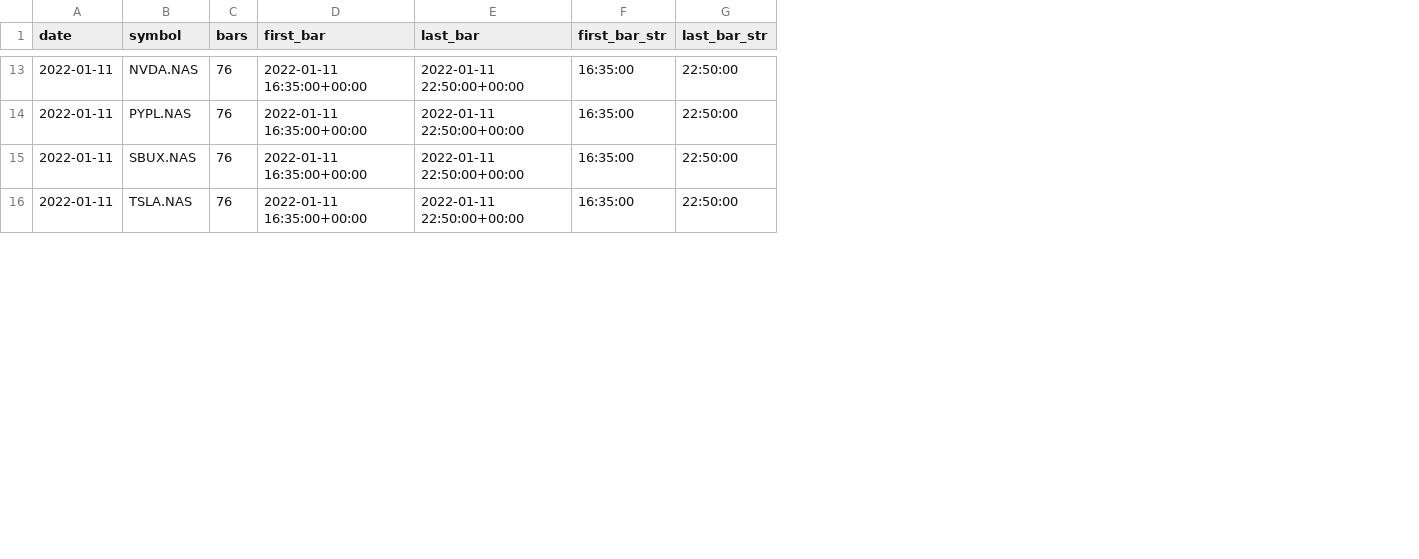
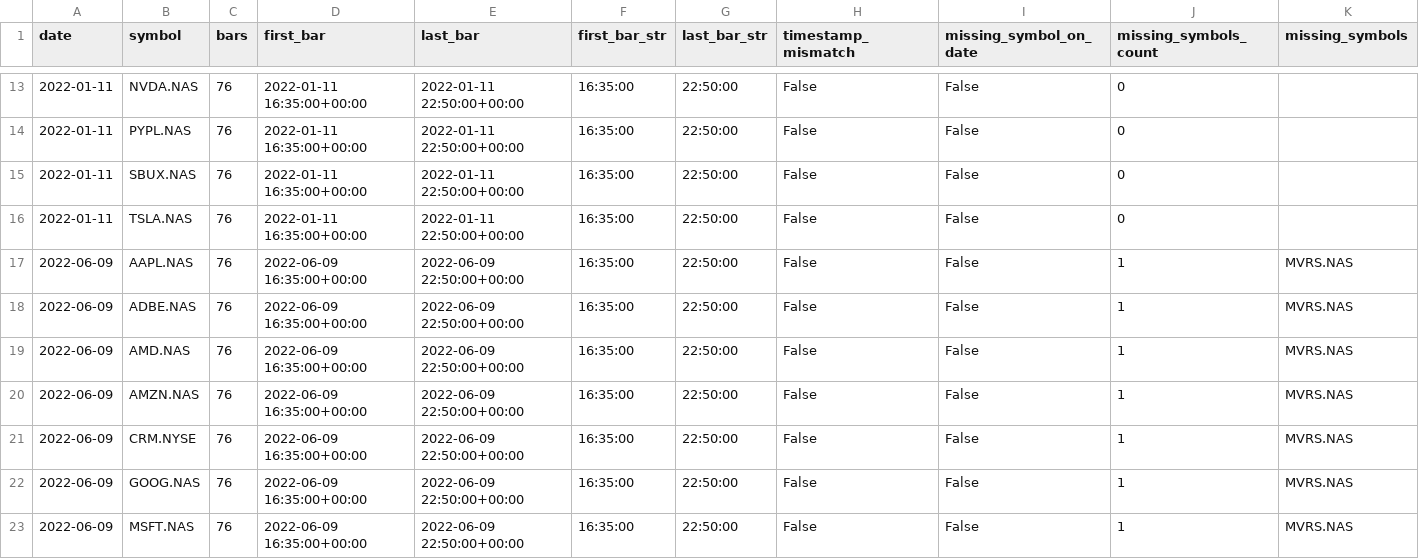
Before and after one commit to patriksvensson1/thesis, a CSV file: trading/backtests/data/data_validation/raw_price_data_2022_inconsistencies.csv, drawn as a sheet; only a part is shown, gaps mark what is left out; the diff covers the shown part only; the diff names each change by its address in the sheet, - before the commit and + after, or states it on an @@ line.

```diff
--- a/trading/backtests/data/data_validation/raw_price_data_2022_inconsistencies.csv
+++ b/trading/backtests/data/data_validation/raw_price_data_2022_inconsistencies.csv
+column H (timestamp_mismatch), rows 13-16: all False
+column I (missing_symbol_on_date), rows 13-16: all False
+column J (missing_symbols_count), rows 13-16: all 0
+column K (missing_symbols), empty
+row 17: 2022-06-09 | AAPL.NAS | 76 | 2022-06-09 16:35:00+00:00 | 2022-06-09 22:50:00+00:00 | 16:35:00 | 22:50:00 | False | False | 1 | MVRS.NAS
+row 18: 2022-06-09 | ADBE.NAS | 76 | 2022-06-09 16:35:00+00:00 | 2022-06-09 22:50:00+00:00 | 16:35:00 | 22:50:00 | False | False | 1 | MVRS.NAS
+row 19: 2022-06-09 | AMD.NAS | 76 | 2022-06-09 16:35:00+00:00 | 2022-06-09 22:50:00+00:00 | 16:35:00 | 22:50:00 | False | False | 1 | MVRS.NAS
+row 20: 2022-06-09 | AMZN.NAS | 76 | 2022-06-09 16:35:00+00:00 | 2022-06-09 22:50:00+00:00 | 16:35:00 | 22:50:00 | False | False | 1 | MVRS.NAS
+row 21: 2022-06-09 | CRM.NYSE | 76 | 2022-06-09 16:35:00+00:00 | 2022-06-09 22:50:00+00:00 | 16:35:00 | 22:50:00 | False | False | 1 | MVRS.NAS
+row 22: 2022-06-09 | GOOG.NAS | 76 | 2022-06-09 16:35:00+00:00 | 2022-06-09 22:50:00+00:00 | 16:35:00 | 22:50:00 | False | False | 1 | MVRS.NAS
+row 23: 2022-06-09 | MSFT.NAS | 76 | 2022-06-09 16:35:00+00:00 | 2022-06-09 22:50:00+00:00 | 16:35:00 | 22:50:00 | False | False | 1 | MVRS.NAS
```
Also changed, not shown: 7 added rows elsewhere in this file, trading/backtests/data/data_validation/raw_price_data_2023_inconsistencies.csv, 5 other files.
